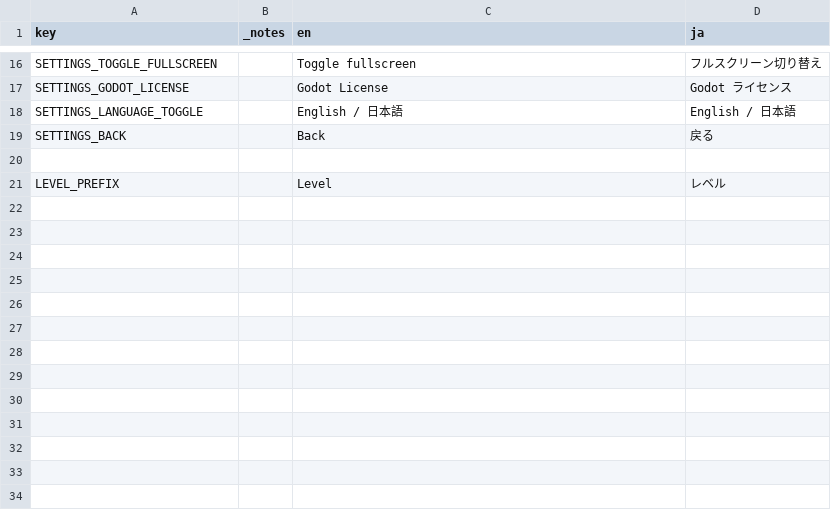
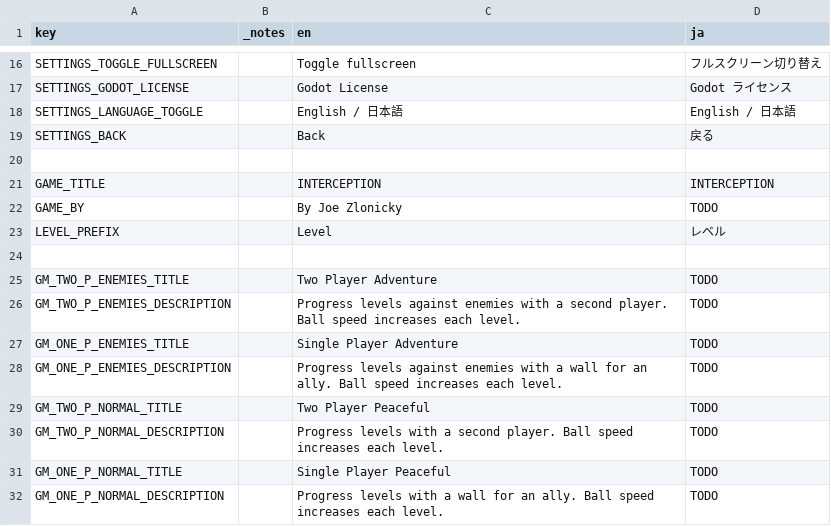
Before and after one commit to JoeZlonicky/interception, a CSV file: lang/game_text.csv, drawn as a sheet; only a part is shown, gaps mark what is left out.

```diff
--- a/lang/game_text.csv
+++ b/lang/game_text.csv
@@ -20,2 +20,13 @@ SETTINGS_BACK,,Back,戻る
 ,,,
+GAME_TITLE,,INTERCEPTION,INTERCEPTION
+GAME_BY,,By Joe Zlonicky,TODO
 LEVEL_PREFIX,,Level ,レベル
+,,,
+GM_TWO_P_ENEMIES_TITLE,,Two Player Adventure,TODO
+GM_TWO_P_ENEMIES_DESCRIPTION,,Progress levels against enemies with a second player. Ball speed increases each level.,TODO
+GM_ONE_P_ENEMIES_TITLE,,Single Player Adventure,TODO
+GM_ONE_P_ENEMIES_DESCRIPTION,,Progress levels against enemies with a wall for an ally. Ball speed increases each level.,TODO
+GM_TWO_P_NORMAL_TITLE,,Two Player Peaceful,TODO
+GM_TWO_P_NORMAL_DESCRIPTION,,Progress levels with a second player. Ball speed increases each level.,TODO
+GM_ONE_P_NORMAL_TITLE,,Single Player Peaceful,TODO
+GM_ONE_P_NORMAL_DESCRIPTION,,Progress levels with a wall for an ally. Ball speed increases each level.,TODO
```
Also changed, not shown: 31 other files.
